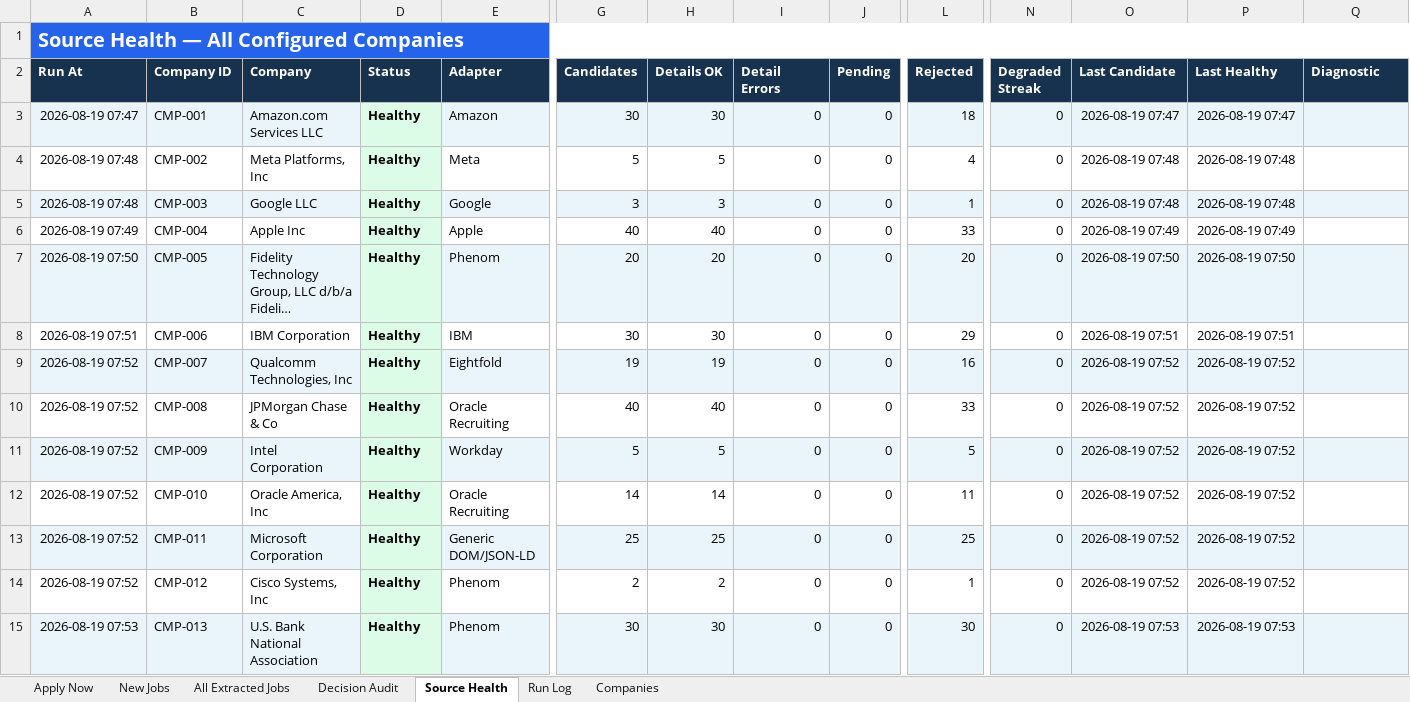
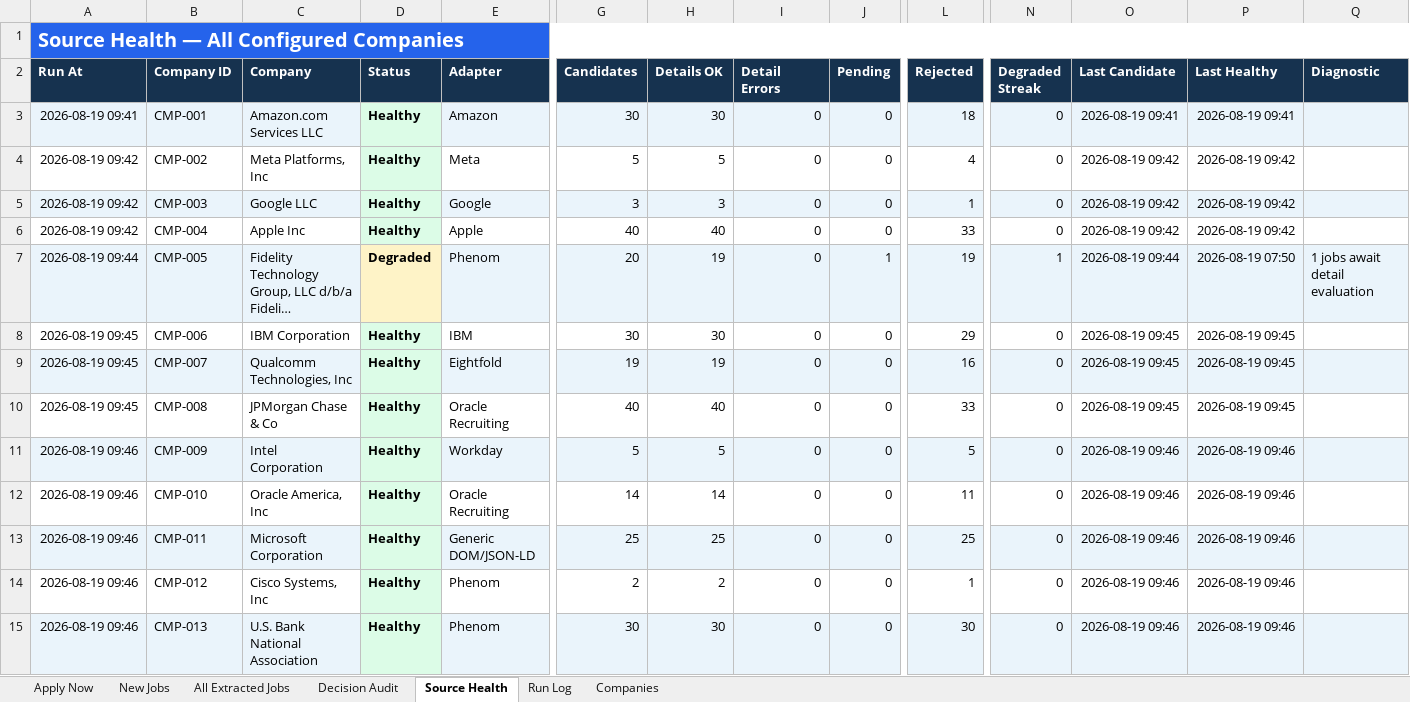
Before and after one commit to taran-dev4u/career-job-monitor, an Excel workbook: outputs/job-monitor/Job_Monitor.xlsx, sheet Source Health, drawn as a sheet; only a part is shown, gaps mark what is left out; long unchanged cells end in …; values as stored, in another font and other column widths than the file's, no borders; table styles not drawn; the diff covers the shown part only; the diff names each change by its address in the sheet, - before the commit and + after, or states it on an @@ line.

```diff
--- a/outputs/job-monitor/Job_Monitor.xlsx (sheet Source Health)
+++ b/outputs/job-monitor/Job_Monitor.xlsx (sheet Source Health)
-A3 (Run At): 2026-08-19 07:47
+A3 (Run At): 2026-08-19 09:41
-O3 (Last Candidate): 2026-08-19 07:47
+O3 (Last Candidate): 2026-08-19 09:41
-P3 (Last Healthy): 2026-08-19 07:47
+P3 (Last Healthy): 2026-08-19 09:41
-A4:A5 (Run At): 2026-08-19 07:48
+A4:A5 (Run At): 2026-08-19 09:42
-O4:O5 (Last Candidate): 2026-08-19 07:48
+O4:O5 (Last Candidate): 2026-08-19 09:42
-P4:P5 (Last Healthy): 2026-08-19 07:48
+P4:P5 (Last Healthy): 2026-08-19 09:42
-A6 (Run At): 2026-08-19 07:49
+A6 (Run At): 2026-08-19 09:42
-O6 (Last Candidate): 2026-08-19 07:49
+O6 (Last Candidate): 2026-08-19 09:42
-P6 (Last Healthy): 2026-08-19 07:49
+P6 (Last Healthy): 2026-08-19 09:42
-A7 (Run At): 2026-08-19 07:50
+A7 (Run At): 2026-08-19 09:44
-D7 (Status): Healthy
+D7 (Status): Degraded
-D7 fill: #DCFCE7
+D7 fill: #FEF3C7
-H7 (Details OK): 20
+H7 (Details OK): 19
-J7 (Pending): 0
+J7 (Pending): 1
-L7 (Rejected): 20
+L7 (Rejected): 19
-N7 (Degraded Streak): 0
+N7 (Degraded Streak): 1
-O7 (Last Candidate): 2026-08-19 07:50
+O7 (Last Candidate): 2026-08-19 09:44
-Q7 (Diagnostic): (empty)
+Q7 (Diagnostic): 1 jobs await detail evaluation
-A8 (Run At): 2026-08-19 07:51
+A8 (Run At): 2026-08-19 09:45
-O8 (Last Candidate): 2026-08-19 07:51
+O8 (Last Candidate): 2026-08-19 09:45
-P8 (Last Healthy): 2026-08-19 07:51
+P8 (Last Healthy): 2026-08-19 09:45
-A9:A10 (Run At): 2026-08-19 07:52
+A9:A10 (Run At): 2026-08-19 09:45
-O9:O10 (Last Candidate): 2026-08-19 07:52
+O9:O10 (Last Candidate): 2026-08-19 09:45
-P9:P10 (Last Healthy): 2026-08-19 07:52
+P9:P10 (Last Healthy): 2026-08-19 09:45
-A11:A14 (Run At): 2026-08-19 07:52
+A11:A14 (Run At): 2026-08-19 09:46
-O11:O14 (Last Candidate): 2026-08-19 07:52
+O11:O14 (Last Candidate): 2026-08-19 09:46
-P11:P14 (Last Healthy): 2026-08-19 07:52
+P11:P14 (Last Healthy): 2026-08-19 09:46
-A15 (Run At): 2026-08-19 07:53
+A15 (Run At): 2026-08-19 09:46
-O15 (Last Candidate): 2026-08-19 07:53
+O15 (Last Candidate): 2026-08-19 09:46
-P15 (Last Healthy): 2026-08-19 07:53
+P15 (Last Healthy): 2026-08-19 09:46
```
Also changed, not shown: 13 edited cells elsewhere in this sheet, sheet Decision Audit, sheet All Extracted Jobs, sheet Run Log, sheet Apply Now, 8 other files.
